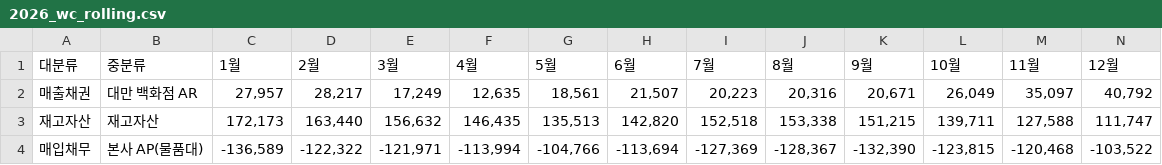
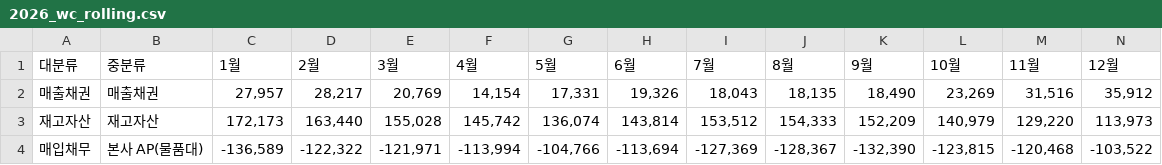
Before and after one commit to zbwbabe-source/hmd_working_capital, a CSV file: 운전자본/2026_wc_rolling.csv, drawn as a sheet.

Commit message:
Update 2026 working capital rolling data

```diff
--- a/운전자본/2026_wc_rolling.csv
+++ b/운전자본/2026_wc_rolling.csv
@@ -1,4 +1,4 @@
 대분류,중분류,1월,2월,3월,4월,5월,6월,7월,8월,9월,10월,11월,12월
-매출채권,대만 백화점 AR,"27,957","28,217","17,249","12,635","18,561","21,507","20,223","20,316","20,671","26,049","35,097","40,792"
-재고자산,재고자산,"172,173","163,440","156,632","146,435","135,513","142,820","152,518","153,338","151,215","139,711","127,588","111,747"
+매출채권,매출채권,"27,957","28,217","20,769","14,154","17,331","19,326","18,043","18,135","18,490","23,269","31,516","35,912"
+재고자산,재고자산,"172,173","163,440","155,028","145,742","136,074","143,814","153,512","154,333","152,209","140,979","129,220","113,973"
 매입채무,본사 AP(물품대),"-136,589","-122,322","-121,971","-113,994","-104,766","-113,694","-127,369","-128,367","-132,390","-123,815","-120,468","-103,522"
```
